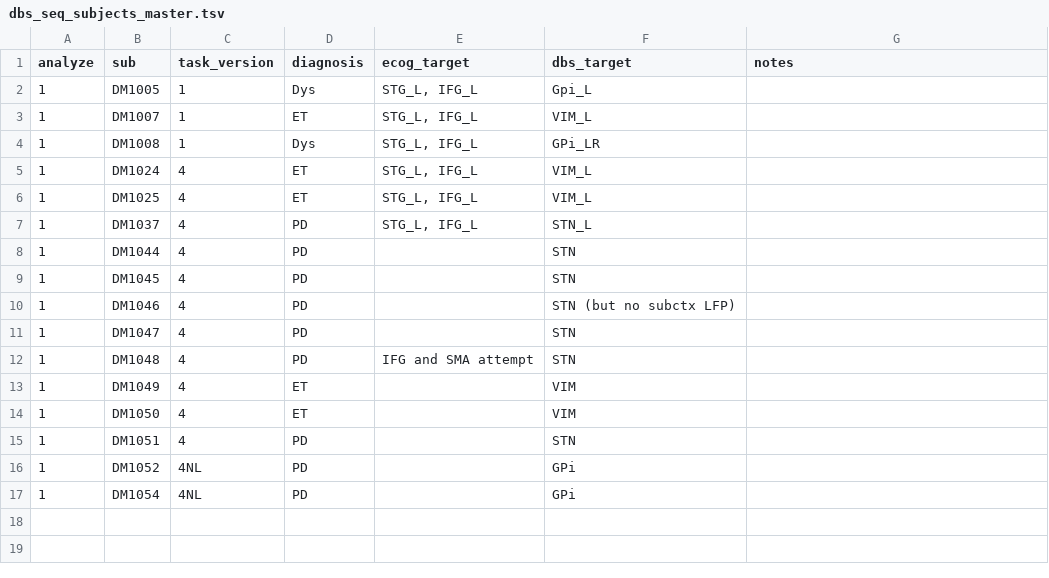
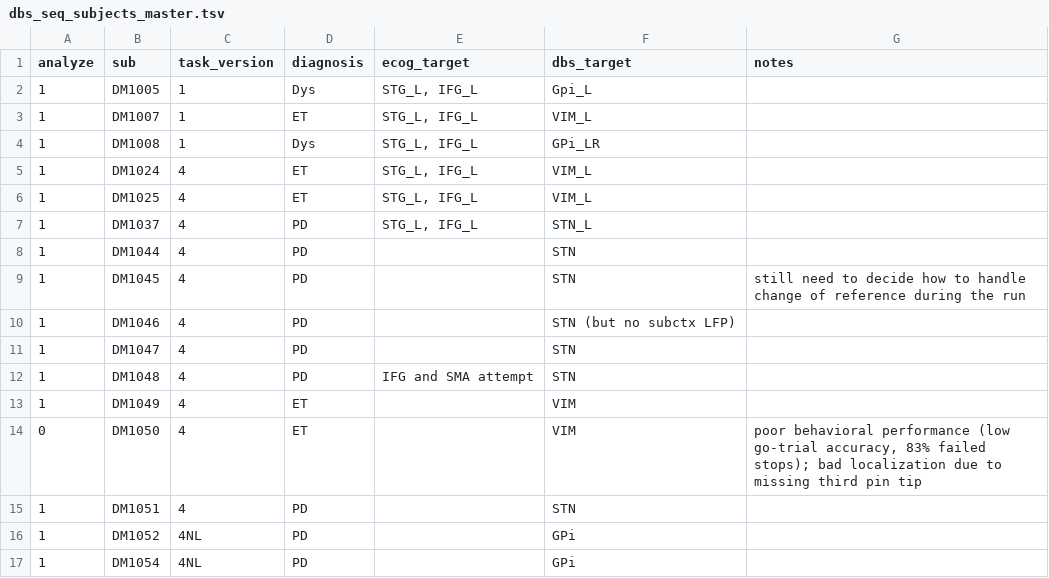
Before and after one commit to GuentherLab/dbs_seq_analysis, a TSV file: dbs_seq_subjects_master.tsv, drawn as a sheet; the diff names each change by its address in the sheet, - before the commit and + after, or states it on an @@ line.

```diff
--- a/dbs_seq_subjects_master.tsv
+++ b/dbs_seq_subjects_master.tsv
-G9 (notes): (empty)
+G9 (notes): still need to decide how to handle change of reference during the run
-A14 (analyze): 1
+A14 (analyze): 0
-G14 (notes): (empty)
+G14 (notes): poor behavioral performance (low go-trial accuracy, 83% failed stops); bad localization due to missing third pin tip
```
Also changed, not shown: 2 other files.
